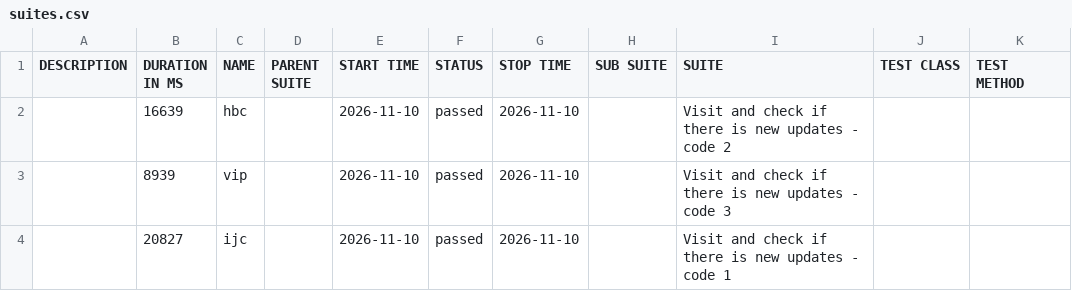
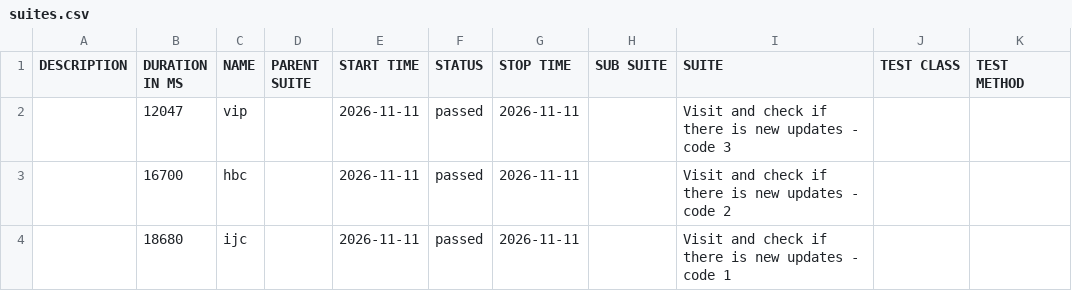
Before and after one commit to 11tdlong/repo11, a CSV file: tmp/allure-cypress/data/suites.csv, drawn as a sheet.

```diff
--- a/tmp/allure-cypress/data/suites.csv
+++ b/tmp/allure-cypress/data/suites.csv
@@ -1,4 +1,4 @@
 "DESCRIPTION","DURATION IN MS","NAME","PARENT SUITE","START TIME","STATUS","STOP TIME","SUB SUITE","SUITE","TEST CLASS","TEST METHOD"
-"","16639","hbc","","2026-11-10","passed","2026-11-10","","Visit and check if there is new updates - code 2","",""
-"","8939","vip","","2026-11-10","passed","2026-11-10","","Visit and check if there is new updates - code 3","",""
-"","20827","ijc","","2026-11-10","passed","2026-11-10","","Visit and check if there is new updates - code 1","",""
+"","12047","vip","","2026-11-11","passed","2026-11-11","","Visit and check if there is new updates - code 3","",""
+"","16700","hbc","","2026-11-11","passed","2026-11-11","","Visit and check if there is new updates - code 2","",""
+"","18680","ijc","","2026-11-11","passed","2026-11-11","","Visit and check if there is new updates - code 1","",""
```
Also changed, not shown: 21 other files.
